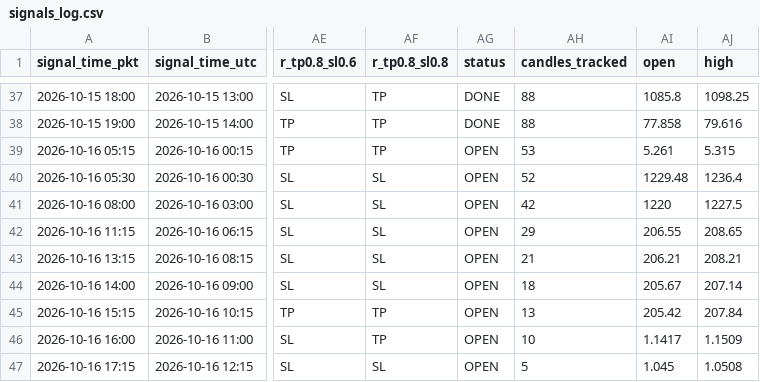
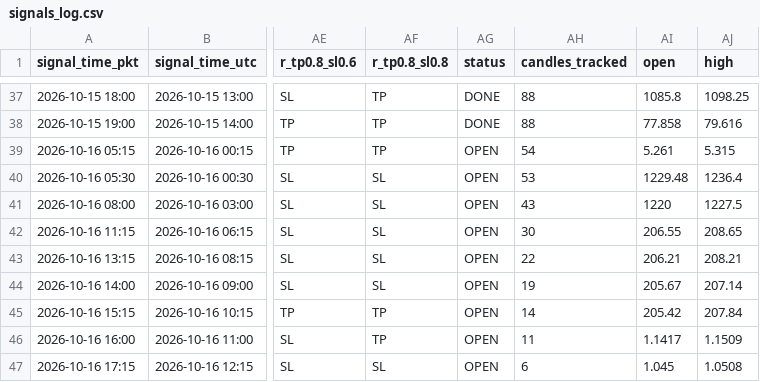
Before and after one commit to yasirhabib01399/bitget-scanner, a CSV file: signals_log.csv, drawn as a sheet; only a part is shown, gaps mark what is left out; the diff names each change by its address in the sheet, - before the commit and + after, or states it on an @@ line.

Commit message:
Update signals_log.csv [skip ci]

```diff
--- a/signals_log.csv
+++ b/signals_log.csv
-AH39 (candles_tracked): 53
+AH39 (candles_tracked): 54
-AH40 (candles_tracked): 52
+AH40 (candles_tracked): 53
-AH41 (candles_tracked): 42
+AH41 (candles_tracked): 43
-AH42 (candles_tracked): 29
+AH42 (candles_tracked): 30
-AH43 (candles_tracked): 21
+AH43 (candles_tracked): 22
-AH44 (candles_tracked): 18
+AH44 (candles_tracked): 19
-AH45 (candles_tracked): 13
+AH45 (candles_tracked): 14
-AH46 (candles_tracked): 10
+AH46 (candles_tracked): 11
-AH47 (candles_tracked): 5
+AH47 (candles_tracked): 6
```
